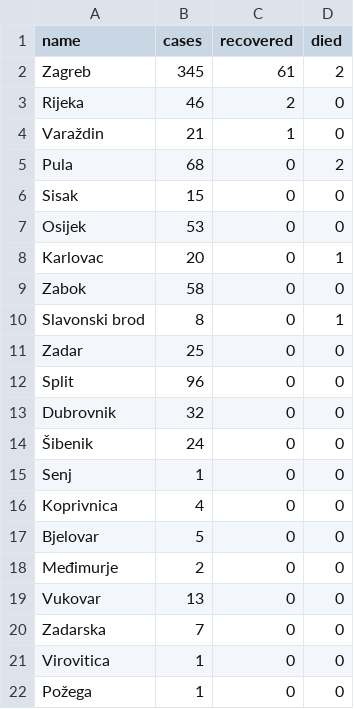
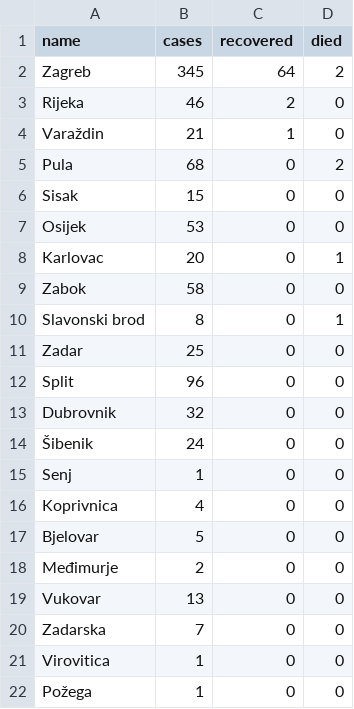
Before and after one commit to tonivrbic/covid-19-croatia, a CSV file: generated/cases_per_city.csv, drawn as a sheet.

```diff
--- a/generated/cases_per_city.csv
+++ b/generated/cases_per_city.csv
@@ -1,3 +1,3 @@
 name,cases,recovered,died
-Zagreb,345,61,2
+Zagreb,345,64,2
 Rijeka,46,2,0
```
Also changed, not shown: generated/cases_cumulative.csv, generated/cases_per_county.csv, 6 other files.
